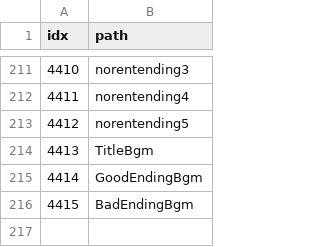
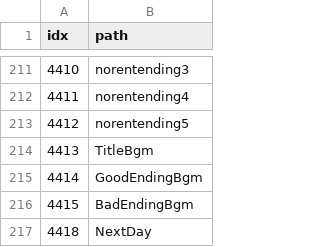
Before and after one commit to AripyKSU/Cashier, a CSV file: Assets/Datas/ResourceData.csv, drawn as a sheet; only a part is shown, gaps mark what is left out; the diff names each change by its address in the sheet, - before the commit and + after, or states it on an @@ line.

Commit message:
next day image addressable 적용

```diff
--- a/Assets/Datas/ResourceData.csv
+++ b/Assets/Datas/ResourceData.csv
+row 217: 4418 | NextDay
```
Also changed, not shown: 1 other file.
